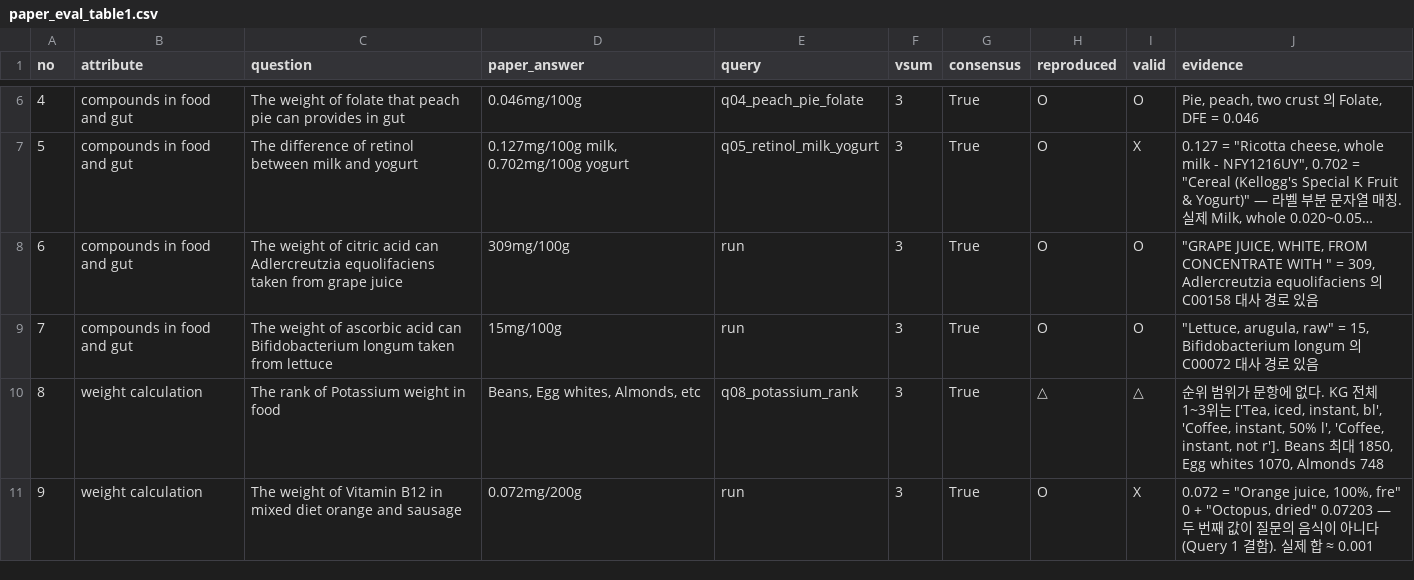
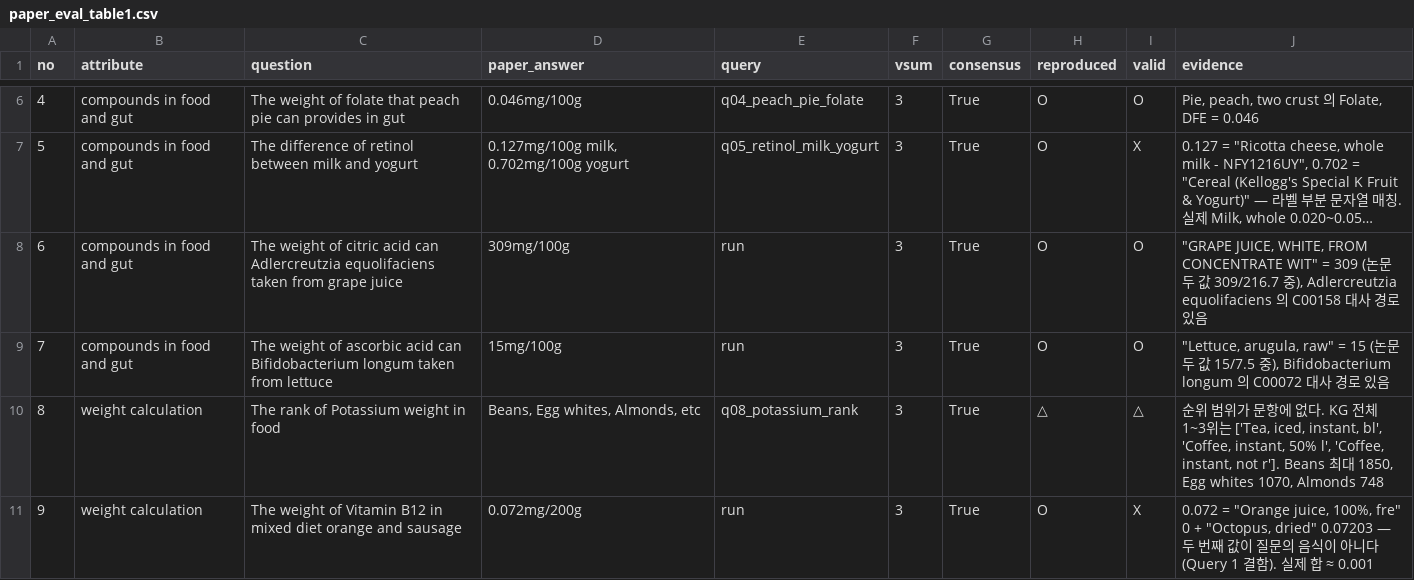
Before and after one commit to sunnyisyoosun/food4kg, a CSV file: analyse/paper_eval_table1.csv, drawn as a sheet; only a part is shown, gaps mark what is left out; long unchanged cells end in …; the diff names each change by its address in the sheet, - before the commit and + after, or states it on an @@ line.

```diff
--- a/analyse/paper_eval_table1.csv
+++ b/analyse/paper_eval_table1.csv
-J8 (evidence): …FROM CONCENTRATE WITH " = 309, Adlercreutzia equolifaciens…
+J8 (evidence): …FROM CONCENTRATE WIT" = 309 (논문 두 값 309/216.7 중), Adlercreutzia equolifaciens…
-J9 (evidence): …raw" = 15, Bifidobacterium longum…
+J9 (evidence): …raw" = 15 (논문 두 값 15/7.5 중), Bifidobacterium longum…
```
Also changed, not shown: 3 other files.
